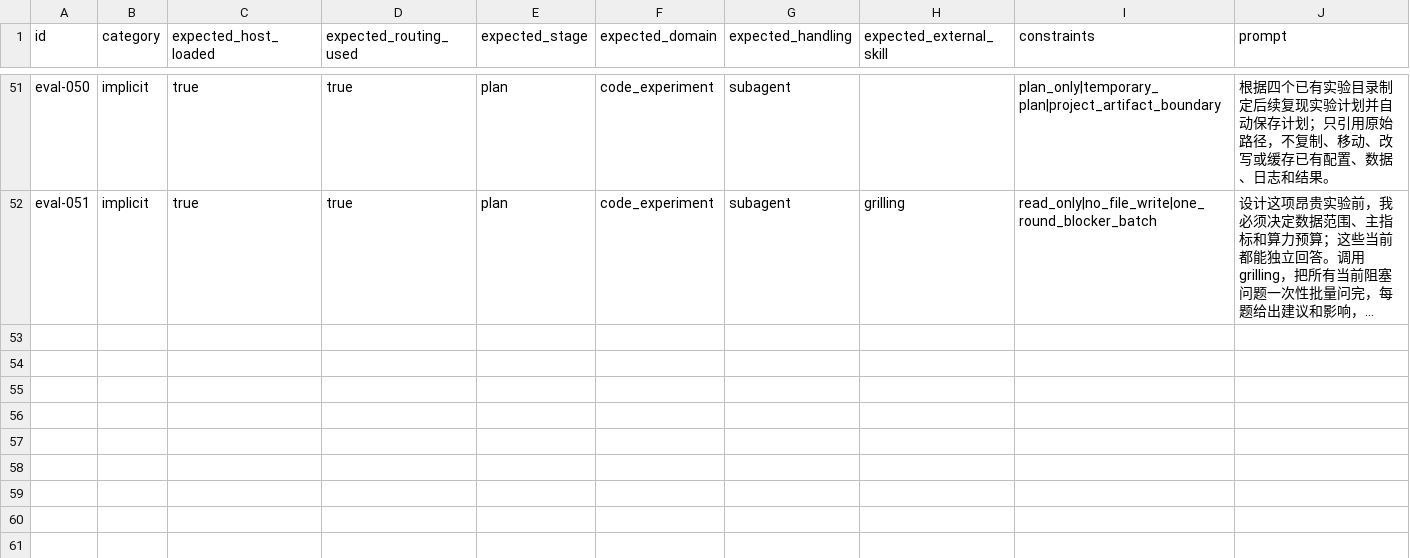
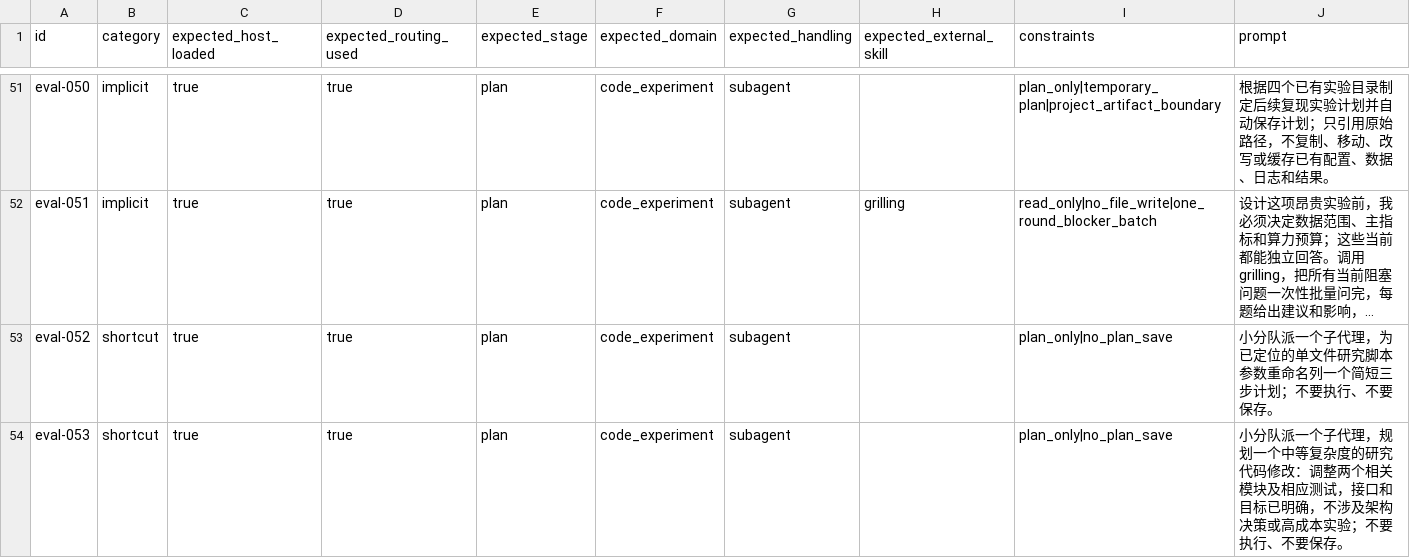
Before and after one commit to Hantao23/agent-academic-squad, a CSV file: evals/trigger-routing.csv, drawn as a sheet; only a part is shown, gaps mark what is left out; long unchanged cells end in …; the diff names each change by its address in the sheet, - before the commit and + after, or states it on an @@ line.

Commit message:
rebalance Sol effort routing by complexity

```diff
--- a/evals/trigger-routing.csv
+++ b/evals/trigger-routing.csv
+row 53: eval-052 | shortcut | true | true | plan | code_experiment | subagent |  | plan_only|no_plan_save | 小分队派一个子代理，为已定位的单文件研究脚本参数重命名列一个简短三步计划；不要执行、不要保存。
+row 54: eval-053 | shortcut | true | true | plan | code_experiment | subagent |  | plan_only|no_plan_save | 小分队派一个子代理，规划一个中等复杂度的研究代码修改：调整两个相关模块及相应测试，接口和目标已明确，不涉及架构决策或高成本实验；不要执行、不要保存。
```
Also changed, not shown: 5 other files.
